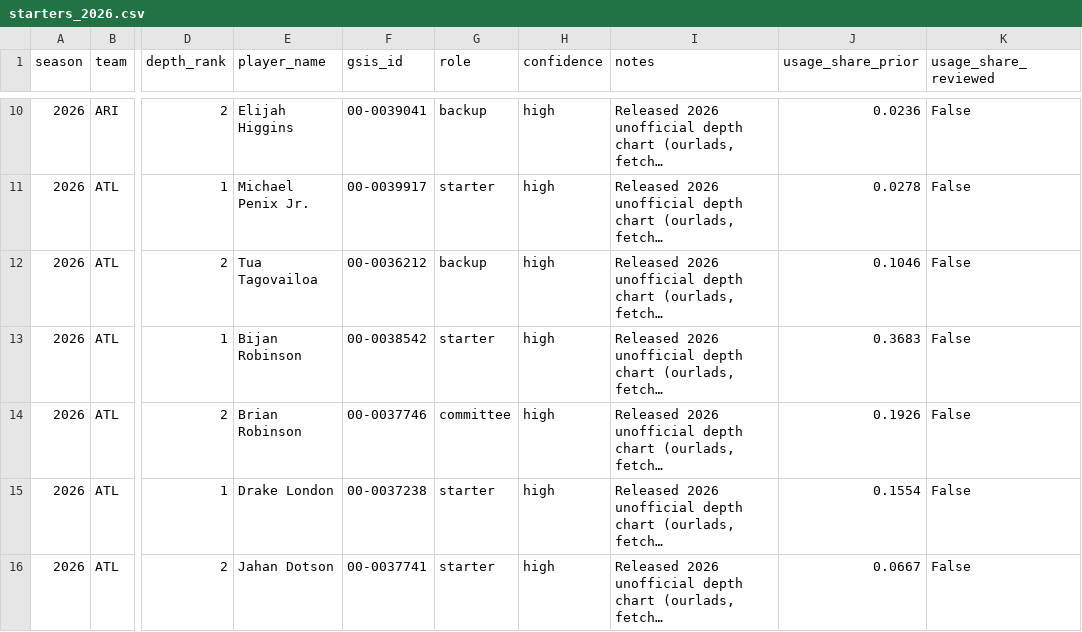
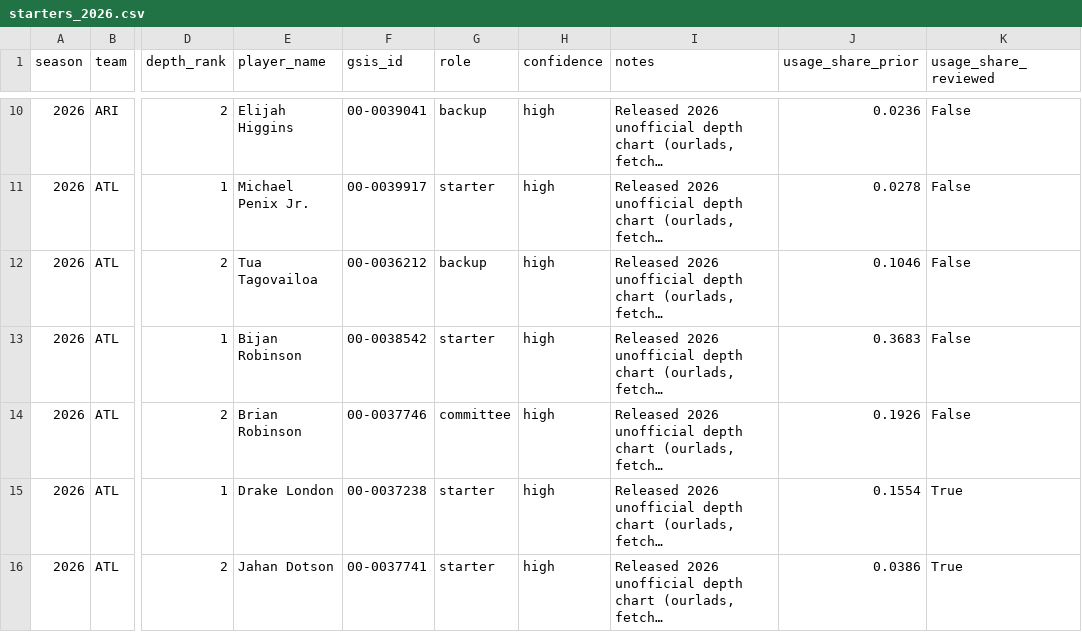
Before and after one commit to richardfergusoniv/fantasy-projections, a CSV file: src/depth_chart/starters_2026.csv, drawn as a sheet; only a part is shown, gaps mark what is left out; long unchanged cells end in …; the diff covers the shown part only; the diff names each change by its address in the sheet, - before the commit and + after, or states it on an @@ line.

```diff
--- a/src/depth_chart/starters_2026.csv
+++ b/src/depth_chart/starters_2026.csv
-K15:K16 (usage_share_reviewed): False
+K15:K16 (usage_share_reviewed): True
-J16 (usage_share_prior): 0.0667
+J16 (usage_share_prior): 0.0386
```
Also changed, not shown: 127 edited cells elsewhere in this file, 6 other files.
